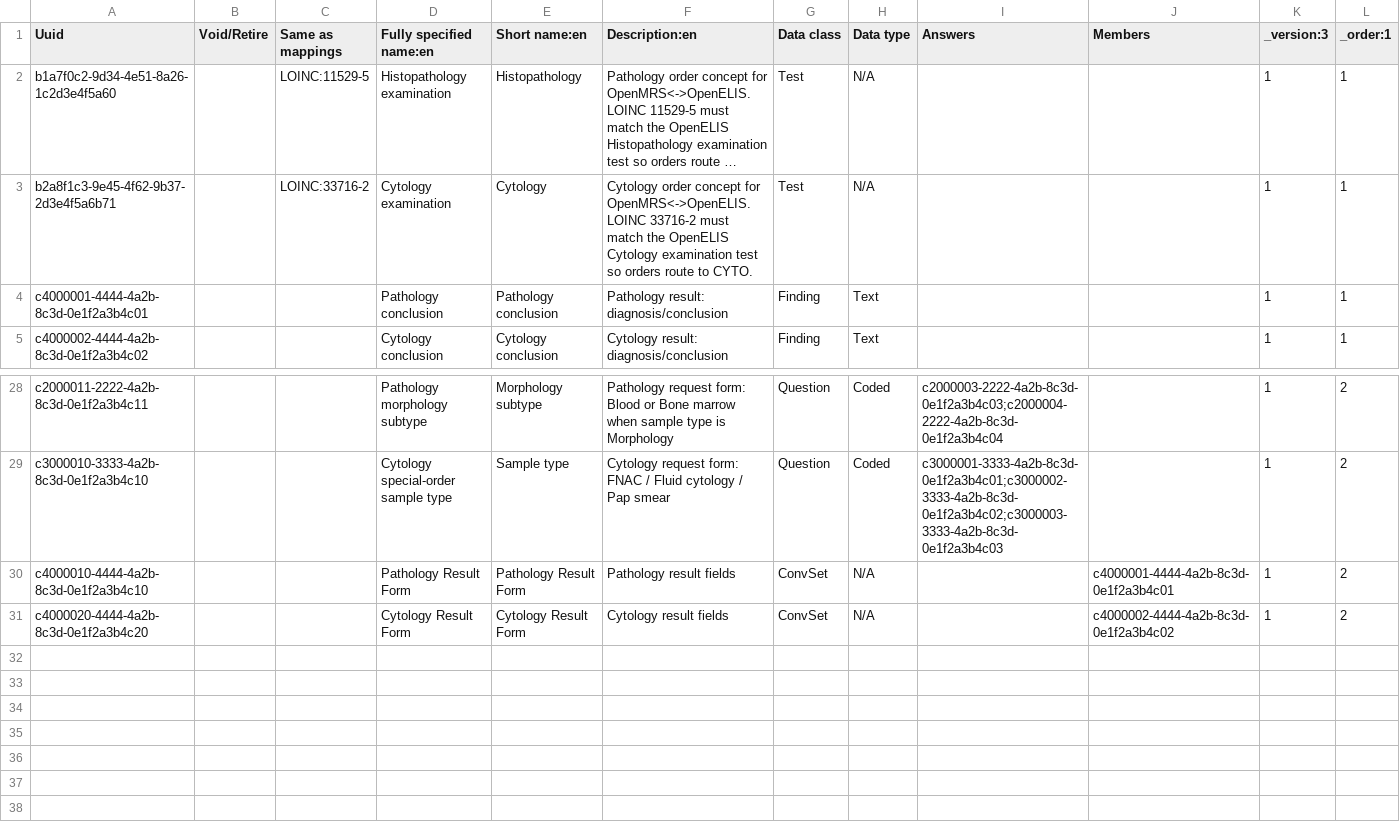
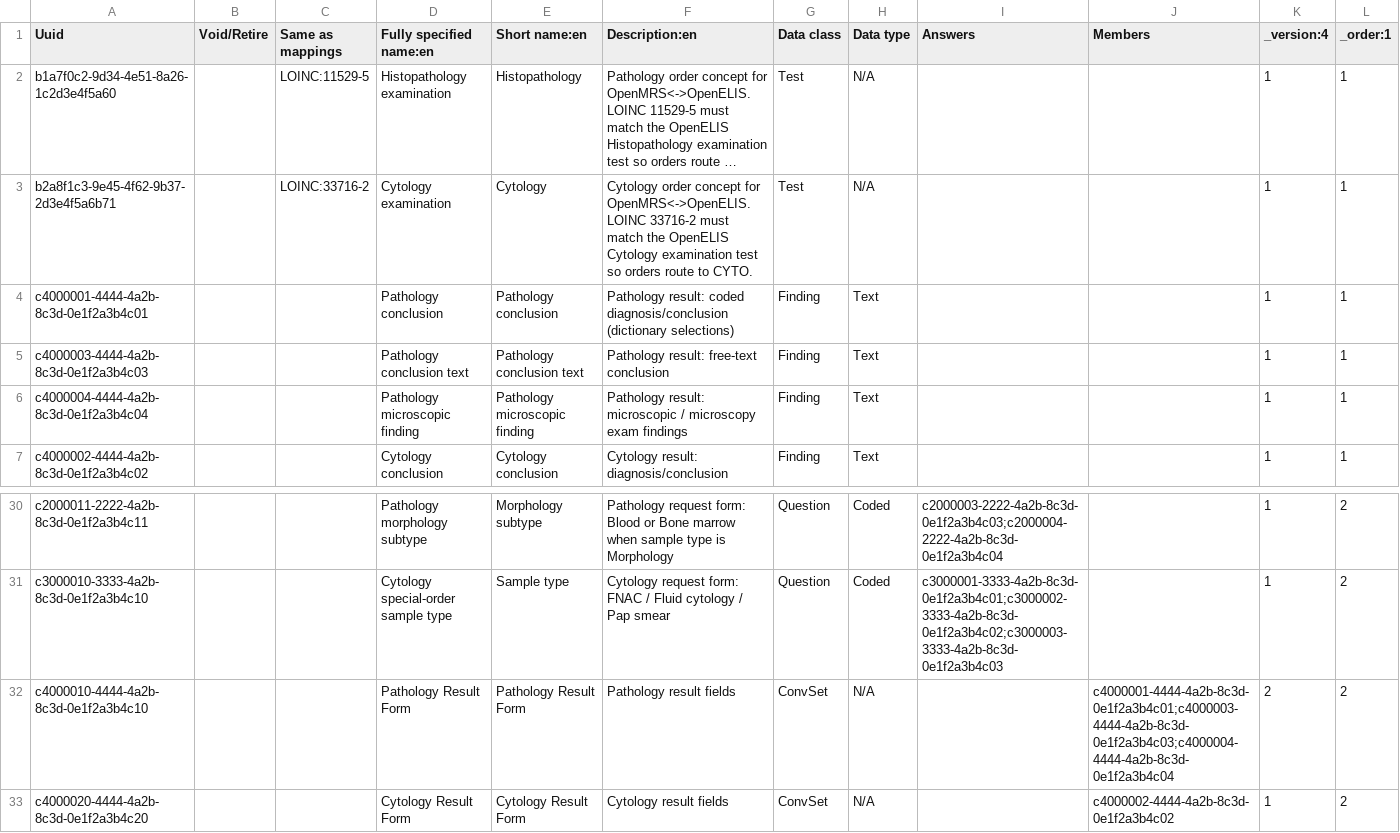
Before and after one commit to palladium-group/ethiopiaemr-openmrs-content, a CSV file: configuration/backend_configuration/concepts/openmrs_special_order_concepts.csv, drawn as a sheet; only a part is shown, gaps mark what is left out; long unchanged cells end in …; addresses are those after the commit; the diff names each change by its address in the sheet, - before the commit and + after, or states it on an @@ line.

Commit message:
feat: add pathology result-form fields for conclusion text and microscopic finding
Extend Pathology Result Form so OpenMRS can store and display the three report values returned from OpenELIS.

```diff
--- a/configuration/backend_configuration/concepts/openmrs_special_order_concepts.csv
+++ b/configuration/backend_configuration/concepts/openmrs_special_order_concepts.csv
-K1: _version:3
+K1: _version:4
-F4 (Description:en): Pathology result: diagnosis/conclusion
+F4 (Description:en): Pathology result: coded diagnosis/conclusion (dictionary selections)
+row 5: c4000003-4444-4a2b-8c3d-0e1f2a3b4c03 |  |  | Pathology conclusion text | Pathology conclusion text | Pathology result: free-text conclusion | Finding | Text |  |  | 1 | 1
+row 6: c4000004-4444-4a2b-8c3d-0e1f2a3b4c04 |  |  | Pathology microscopic finding | Pathology microscopic finding | Pathology result: microscopic / microscopy exam findings | Finding | Text |  |  | 1 | 1
-J32 (Members): c4000001-4444-4a2b-8c3d-0e1f2a3b4c01
+J32 (Members): c4000001-4444-4a2b-8c3d-0e1f2a3b4c01;c4000003-4444-4a2b-8c3d-0e1f2a3b4c03;c4000004-4444-4a2b-8c3d-0e1f2a3b4c04
-K32 (_version:4): 1
+K32 (_version:4): 2
```
